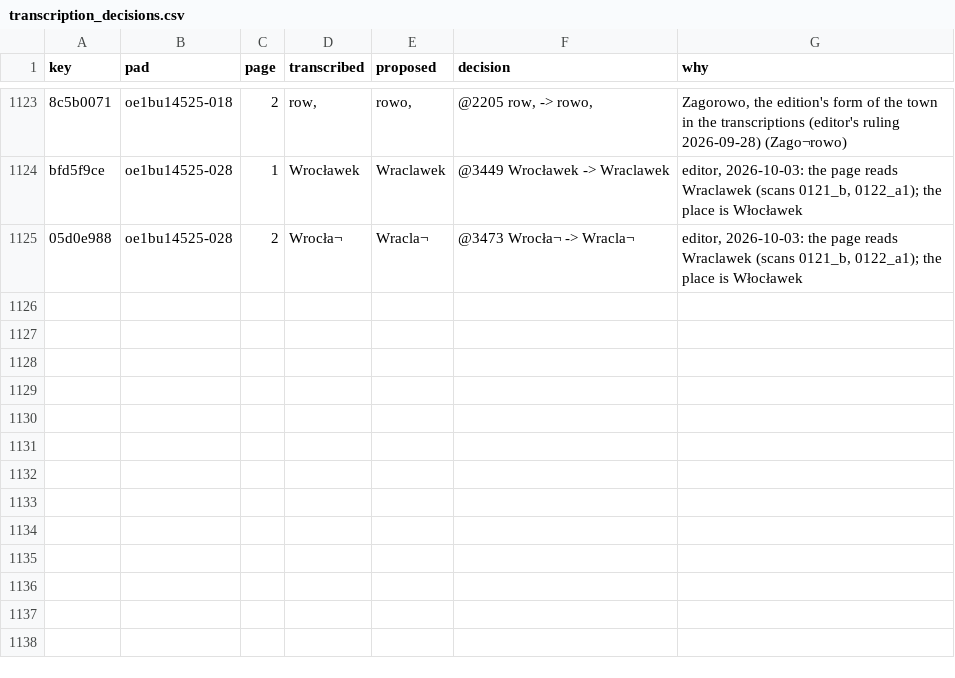
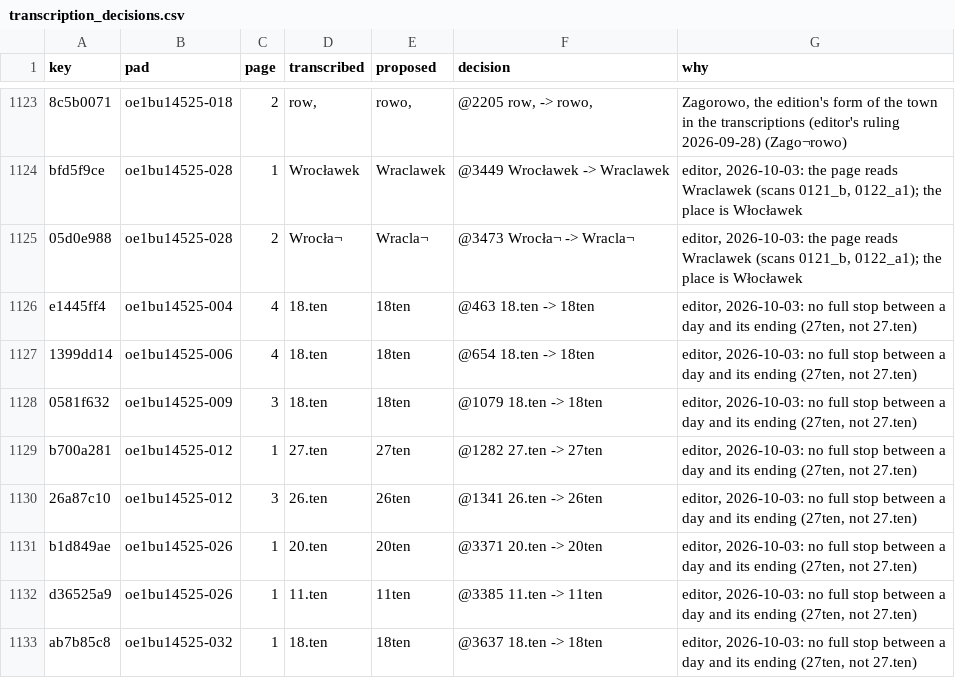
Before and after one commit to takaji10/triebenfeld-letters, a CSV file: units/oe1bu14525/transcription_decisions.csv, drawn as a sheet; only a part is shown, gaps mark what is left out; the diff names each change by its address in the sheet, - before the commit and + after, or states it on an @@ line.

```diff
--- a/units/oe1bu14525/transcription_decisions.csv
+++ b/units/oe1bu14525/transcription_decisions.csv
+row 1126: e1445ff4 | oe1bu14525-004 | 4 | 18.ten | 18ten | @463 18.ten -> 18ten | editor, 2026-10-03: no full stop between a day and its ending (27ten, not 27.ten)
+row 1127: 1399dd14 | oe1bu14525-006 | 4 | 18.ten | 18ten | @654 18.ten -> 18ten | editor, 2026-10-03: no full stop between a day and its ending (27ten, not 27.ten)
+row 1128: 0581f632 | oe1bu14525-009 | 3 | 18.ten | 18ten | @1079 18.ten -> 18ten | editor, 2026-10-03: no full stop between a day and its ending (27ten, not 27.ten)
+row 1129: b700a281 | oe1bu14525-012 | 1 | 27.ten | 27ten | @1282 27.ten -> 27ten | editor, 2026-10-03: no full stop between a day and its ending (27ten, not 27.ten)
+row 1130: 26a87c10 | oe1bu14525-012 | 3 | 26.ten | 26ten | @1341 26.ten -> 26ten | editor, 2026-10-03: no full stop between a day and its ending (27ten, not 27.ten)
+row 1131: b1d849ae | oe1bu14525-026 | 1 | 20.ten | 20ten | @3371 20.ten -> 20ten | editor, 2026-10-03: no full stop between a day and its ending (27ten, not 27.ten)
+row 1132: d36525a9 | oe1bu14525-026 | 1 | 11.ten | 11ten | @3385 11.ten -> 11ten | editor, 2026-10-03: no full stop between a day and its ending (27ten, not 27.ten)
+row 1133: ab7b85c8 | oe1bu14525-032 | 1 | 18.ten | 18ten | @3637 18.ten -> 18ten | editor, 2026-10-03: no full stop between a day and its ending (27ten, not 27.ten)
```
Also changed, not shown: corpus/units/oe1bu14525/letters.csv, corpus/units/oe1bu14525/pages.csv, 44 other files.
